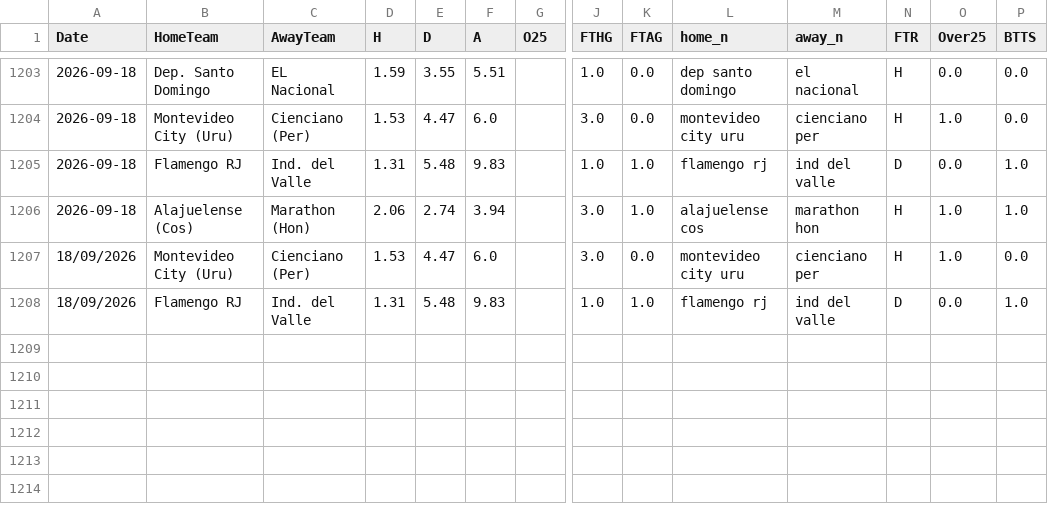
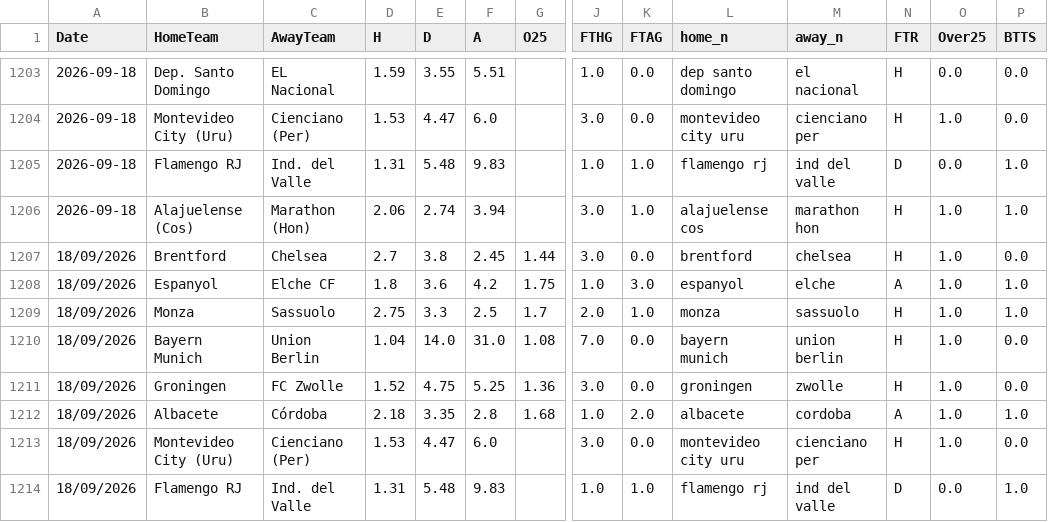
Before and after one commit to enesmataa-alt/bahis-sinyal-bot, a CSV file: futbol_data/canli_eklenen.csv, drawn as a sheet; only a part is shown, gaps mark what is left out; rows hold the shown columns only; the diff names each change by its address in the sheet, - before the commit and + after, or states it on an @@ line.

Commit message:
bot data update

```diff
--- a/futbol_data/canli_eklenen.csv
+++ b/futbol_data/canli_eklenen.csv
+row 1207: 18/09/2026 | Brentford | Chelsea | 2.7 | 3.8 | 2.45 | 1.44 | 3.0 | 0.0 | brentford | chelsea | H | 1.0 | 0.0
+row 1208: 18/09/2026 | Espanyol | Elche CF | 1.8 | 3.6 | 4.2 | 1.75 | 1.0 | 3.0 | espanyol | elche | A | 1.0 | 1.0
+row 1209: 18/09/2026 | Monza | Sassuolo | 2.75 | 3.3 | 2.5 | 1.7 | 2.0 | 1.0 | monza | sassuolo | H | 1.0 | 1.0
+row 1210: 18/09/2026 | Bayern Munich | Union Berlin | 1.04 | 14.0 | 31.0 | 1.08 | 7.0 | 0.0 | bayern munich | union berlin | H | 1.0 | 0.0
+row 1211: 18/09/2026 | Groningen | FC Zwolle | 1.52 | 4.75 | 5.25 | 1.36 | 3.0 | 0.0 | groningen | zwolle | H | 1.0 | 0.0
+row 1212: 18/09/2026 | Albacete | Córdoba | 2.18 | 3.35 | 2.8 | 1.68 | 1.0 | 2.0 | albacete | cordoba | A | 1.0 | 1.0
```
